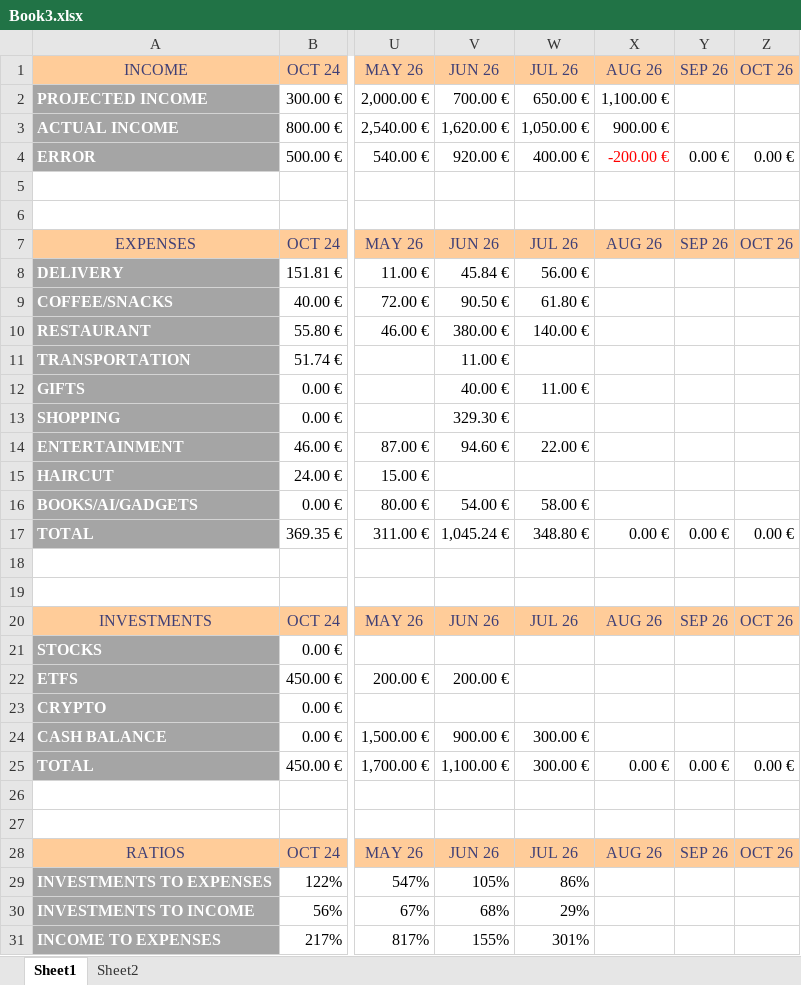
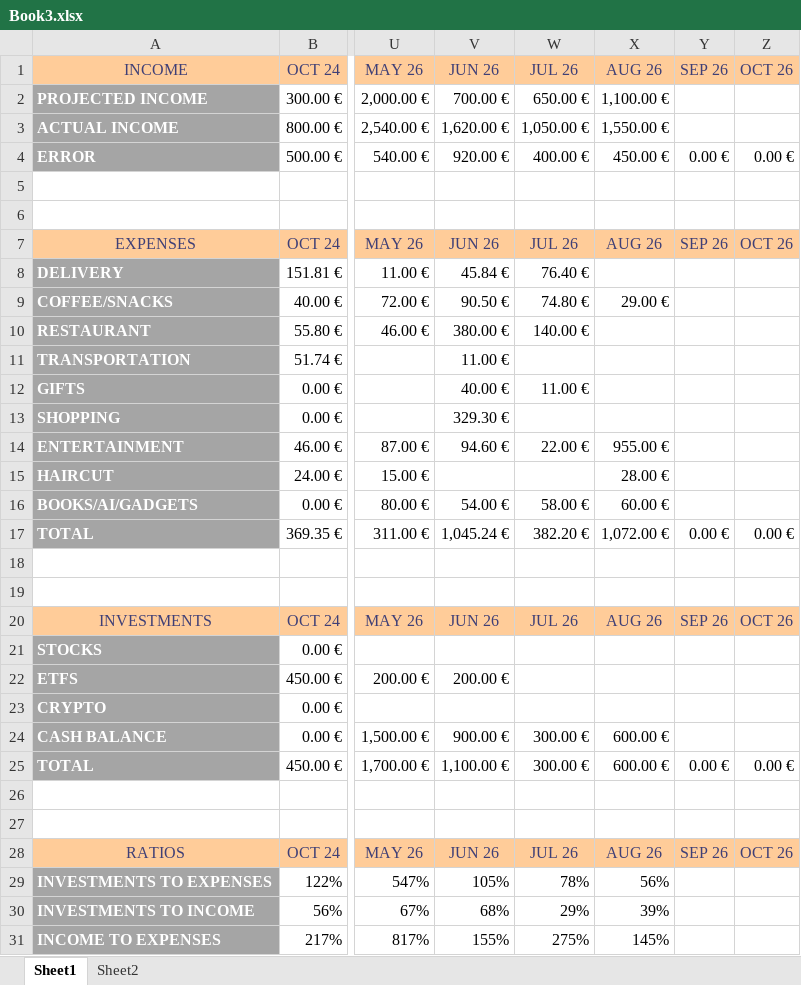
Before and after one commit to detandreas/My-Portfolio-Tracker, an Excel workbook: assets/Book3.xlsx, sheet Sheet1, drawn as a sheet; only a part is shown, gaps mark what is left out; values as stored, in another font and other column widths than the file's, no borders; conditional formats not drawn; the diff names each change by its address in the sheet, - before the commit and + after, or states it on an @@ line.

Commit message:
Update trades.xlsx

```diff
--- a/assets/Book3.xlsx (sheet Sheet1)
+++ b/assets/Book3.xlsx (sheet Sheet1)
-X3 (AUG 26): 900.00 €
+X3 (AUG 26): 1,550.00 €
-X4 (AUG 26): -200.00 €
+X4 (AUG 26): 450.00 €
-X4 text colour: #FF0000
+X4 text colour: black
-W8 (JUL 26): 56.00 €
+W8 (JUL 26): 76.40 €
-W9 (JUL 26): 61.80 €
+W9 (JUL 26): 74.80 €
-X9 (AUG 26): (empty)
+X9 (AUG 26): 29.00 €
-X14 (AUG 26): (empty)
+X14 (AUG 26): 955.00 €
-X15 (AUG 26): (empty)
+X15 (AUG 26): 28.00 €
-X16 (AUG 26): (empty)
+X16 (AUG 26): 60.00 €
-W17 (JUL 26): 348.80 €
+W17 (JUL 26): 382.20 €
-X17 (AUG 26): 0.00 €
+X17 (AUG 26): 1,072.00 €
-X24 (AUG 26): (empty)
+X24 (AUG 26): 600.00 €
-X25 (AUG 26): 0.00 €
+X25 (AUG 26): 600.00 €
-W29 (JUL 26): 86%
+W29 (JUL 26): 78%
-X29 (AUG 26): (empty)
+X29 (AUG 26): 56%
-X30 (AUG 26): (empty)
+X30 (AUG 26): 39%
-W31 (JUL 26): 301%
+W31 (JUL 26): 275%
-X31 (AUG 26): (empty)
+X31 (AUG 26): 145%
```
Also changed, not shown: assets/Trades.xlsx, 1 other file.
